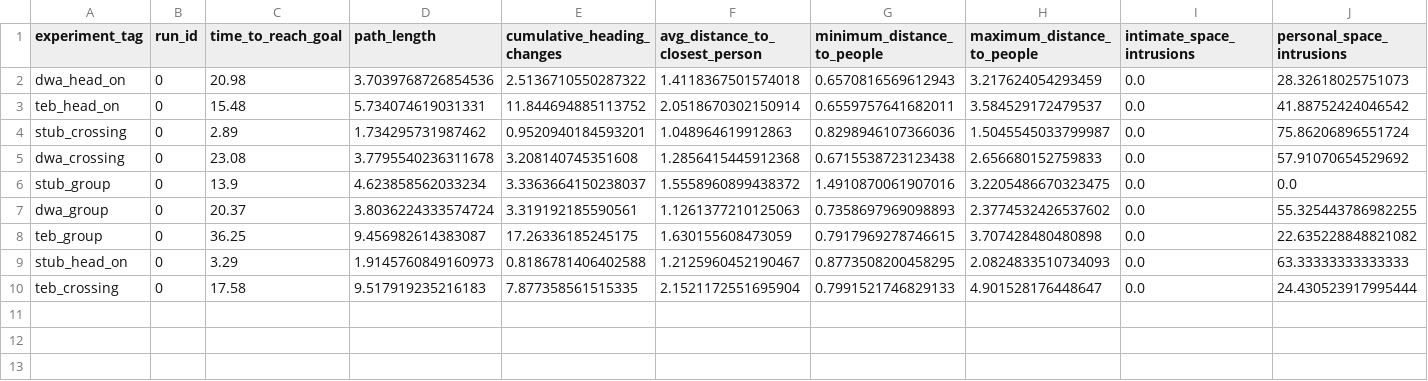
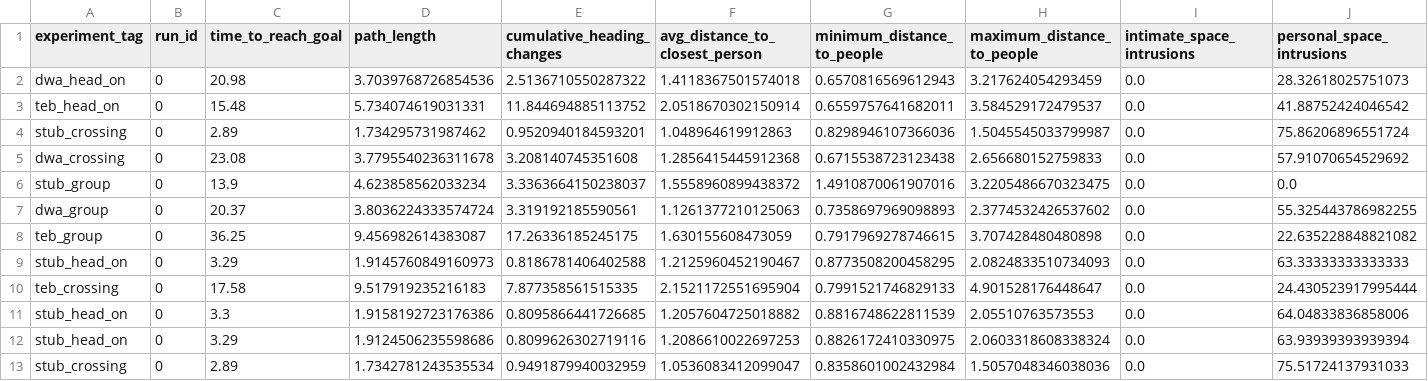
Before and after one commit to KaveeshwaraBandara/go2-social-nav, a CSV file: ros2_ws/results/hunav_eval.csv, drawn as a sheet; only a part is shown; rows hold the shown columns only; the diff names each change by its address in the sheet, - before the commit and + after, or states it on an @@ line.

```diff
--- a/ros2_ws/results/hunav_eval.csv
+++ b/ros2_ws/results/hunav_eval.csv
+row 11: stub_head_on | 0 | 3.3 | 1.9158192723176386 | 0.8095866441726685 | 1.2057604725018882 | 0.8816748622811539 | 2.05510763573553 | 0.0 | 64.04833836858006
+row 12: stub_head_on | 0 | 3.29 | 1.9124506235598686 | 0.8099626302719116 | 1.2086610022697253 | 0.8826172410330975 | 2.0603318608338324 | 0.0 | 63.93939393939394
+row 13: stub_crossing | 0 | 2.89 | 1.7342781243535534 | 0.9491879940032959 | 1.0536083412099047 | 0.8358601002432984 | 1.5057048346038036 | 0.0 | 75.51724137931033
```
Also changed, not shown: ros2_ws/results/benchmark.csv, ros2_ws/results/hunav_eval_beh_1.csv, 21 other files.
